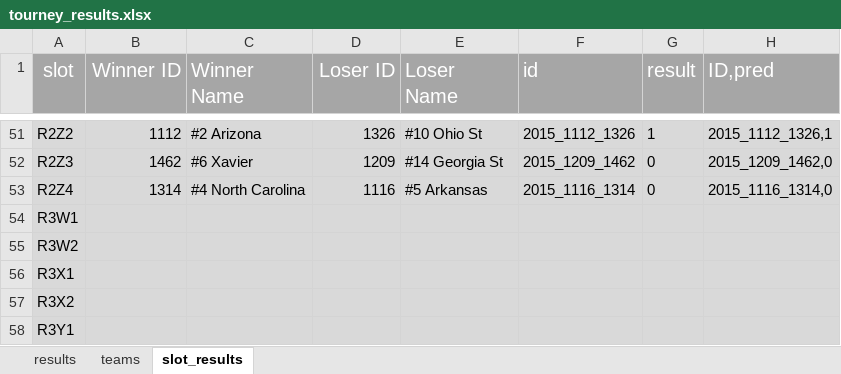
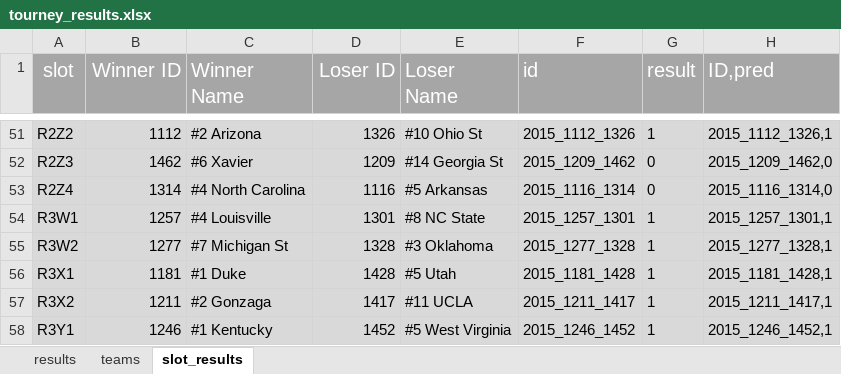
Before and after one commit to drewdez/march-madness-metaprediction, an Excel workbook: tourney_results.xlsx, sheet slot_results, drawn as a sheet; only a part is shown, gaps mark what is left out; values as stored, in another font and other column widths than the file's, no borders; the diff covers the shown part only; the diff names each change by its address in the sheet, - before the commit and + after, or states it on an @@ line.

Commit message:
update tourney_results.xlsx to include Sweet 16 results

```diff
--- a/tourney_results.xlsx (sheet slot_results)
+++ b/tourney_results.xlsx (sheet slot_results)
-B54 (Winner ID): (empty)
+B54 (Winner ID): 1257
-C54 (Winner Name): (empty)
+C54 (Winner Name): #4 Louisville
-D54 (Loser ID): (empty)
+D54 (Loser ID): 1301
-E54 (Loser Name): (empty)
+E54 (Loser Name): #8 NC State
-F54 (id): (empty)
+F54 (id): 2015_1257_1301
-G54:G58 (result): (empty)
+G54:G58 (result): 1
-H54 (ID,pred): (empty)
+H54 (ID,pred): 2015_1257_1301,1
-B55 (Winner ID): (empty)
+B55 (Winner ID): 1277
-C55 (Winner Name): (empty)
+C55 (Winner Name): #7 Michigan St
-D55 (Loser ID): (empty)
+D55 (Loser ID): 1328
-E55 (Loser Name): (empty)
+E55 (Loser Name): #3 Oklahoma
-F55 (id): (empty)
+F55 (id): 2015_1277_1328
-H55 (ID,pred): (empty)
+H55 (ID,pred): 2015_1277_1328,1
-B56 (Winner ID): (empty)
+B56 (Winner ID): 1181
-C56 (Winner Name): (empty)
+C56 (Winner Name): #1 Duke
-D56 (Loser ID): (empty)
+D56 (Loser ID): 1428
-E56 (Loser Name): (empty)
+E56 (Loser Name): #5 Utah
-F56 (id): (empty)
+F56 (id): 2015_1181_1428
-H56 (ID,pred): (empty)
+H56 (ID,pred): 2015_1181_1428,1
-B57 (Winner ID): (empty)
+B57 (Winner ID): 1211
-C57 (Winner Name): (empty)
+C57 (Winner Name): #2 Gonzaga
-D57 (Loser ID): (empty)
+D57 (Loser ID): 1417
-E57 (Loser Name): (empty)
+E57 (Loser Name): #11 UCLA
-F57 (id): (empty)
+F57 (id): 2015_1211_1417
-H57 (ID,pred): (empty)
+H57 (ID,pred): 2015_1211_1417,1
-B58 (Winner ID): (empty)
+B58 (Winner ID): 1246
-C58 (Winner Name): (empty)
+C58 (Winner Name): #1 Kentucky
-D58 (Loser ID): (empty)
+D58 (Loser ID): 1452
-E58 (Loser Name): (empty)
+E58 (Loser Name): #5 West Virginia
-F58 (id): (empty)
+F58 (id): 2015_1246_1452
-H58 (ID,pred): (empty)
+H58 (ID,pred): 2015_1246_1452,1
```
Also changed, not shown: 21 edited cells elsewhere in this sheet, sheet results.
